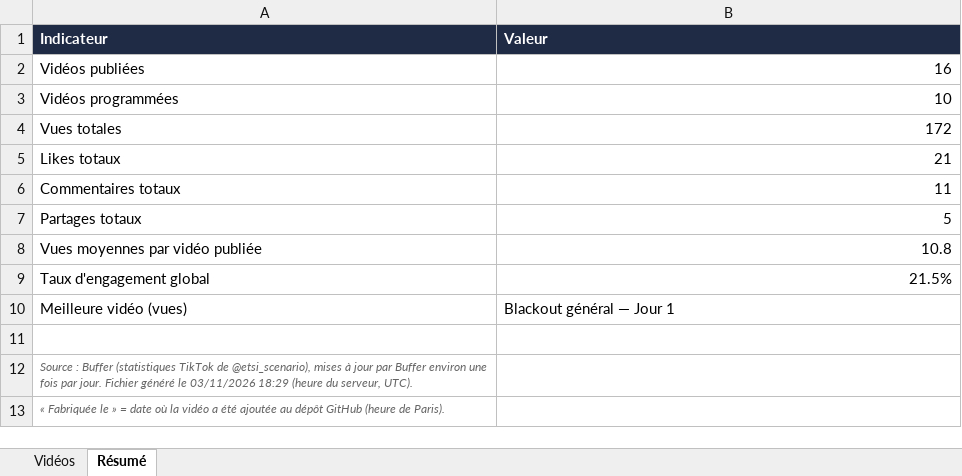
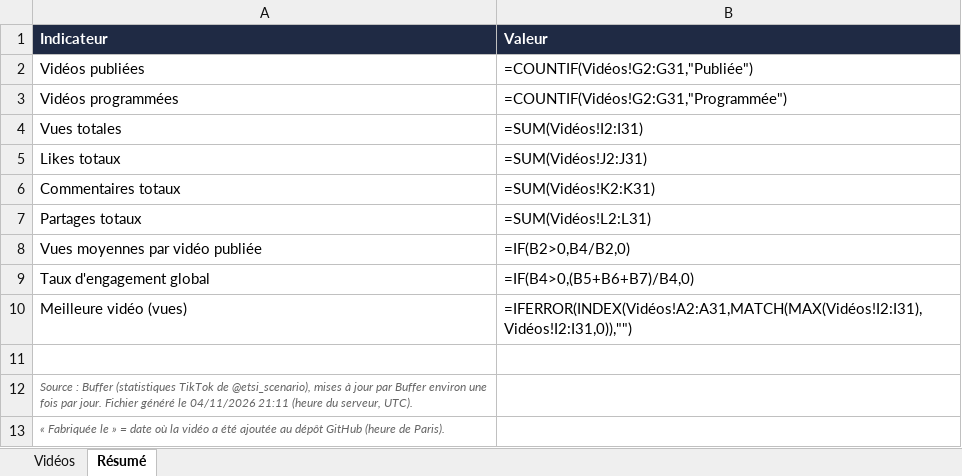
Before and after one commit to LaPatateRusse/50DOL, an Excel workbook: videos/stats/stats-tiktok.xlsx, sheet Résumé, drawn as a sheet; values as stored, in another font and other column widths than the file's, no borders; formulas without a stored value are shown as written; the diff names each change by its address in the sheet, - before the commit and + after, or states it on an @@ line.

```diff
--- a/videos/stats/stats-tiktok.xlsx (sheet Résumé)
+++ b/videos/stats/stats-tiktok.xlsx (sheet Résumé)
-B2 (Valeur): 16
+B2 (Valeur): =COUNTIF(Vidéos!G2:G31,"Publiée")
-B3 (Valeur): 10
+B3 (Valeur): =COUNTIF(Vidéos!G2:G31,"Programmée")
-B4 (Valeur): 172
+B4 (Valeur): =SUM(Vidéos!I2:I31)
-B5 (Valeur): 21
+B5 (Valeur): =SUM(Vidéos!J2:J31)
-B6 (Valeur): 11
+B6 (Valeur): =SUM(Vidéos!K2:K31)
-B7 (Valeur): 5
+B7 (Valeur): =SUM(Vidéos!L2:L31)
-B8 (Valeur): 10.8
+B8 (Valeur): =IF(B2>0,B4/B2,0)
-B9 (Valeur): 21.5%
+B9 (Valeur): =IF(B4>0,(B5+B6+B7)/B4,0)
-B10 (Valeur): Blackout général — Jour 1
+B10 (Valeur): =IFERROR(INDEX(Vidéos!A2:A31,MATCH(MAX(Vidéos!I2:I31),Vidéos!I2:I31,0)),"")
-A12 (Indicateur): …généré le 03/11/2026 18:29 (heure du…
+A12 (Indicateur): …généré le 04/11/2026 21:11 (heure du…
```
Also changed, not shown: sheet Vidéos, charts or pictures.
